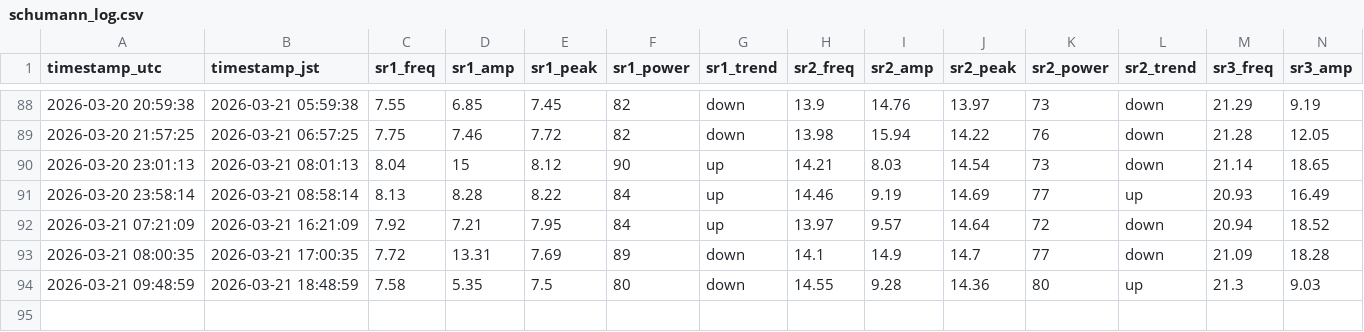
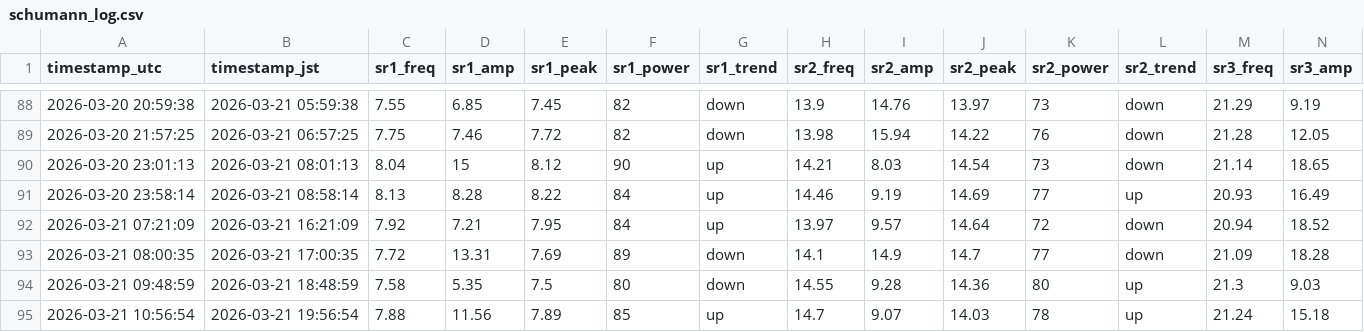
Before and after one commit to mitsulow/schumann-monitor, a CSV file: data/schumann_log.csv, drawn as a sheet; only a part is shown, gaps mark what is left out; rows hold the shown columns only; the diff names each change by its address in the sheet, - before the commit and + after, or states it on an @@ line.

Commit message:
📡 2026-03-21 10:56 UTC

```diff
--- a/data/schumann_log.csv
+++ b/data/schumann_log.csv
+row 95: 2026-03-21 10:56:54 | 2026-03-21 19:56:54 | 7.88 | 11.56 | 7.89 | 85 | up | 14.7 | 9.07 | 14.03 | 78 | up | 21.24 | 15.18
```
